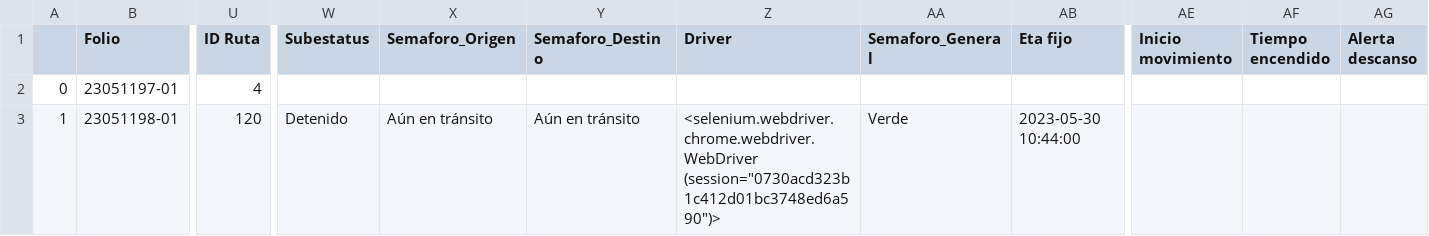
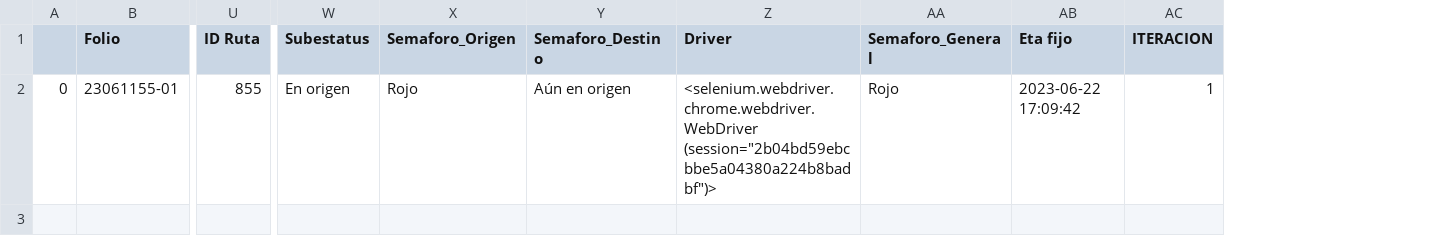
Before and after one commit to NLSCDA/Proyecto-Prisma, a CSV file: Ultima_Consulta.csv, drawn as a sheet; only a part is shown, gaps mark what is left out; removed rows and columns are numbered as before the commit, all else as after; rows hold the shown columns only; the diff names each change by its address in the sheet, - before the commit and + after, or states it on an @@ line.

Commit message:
Actualizacion

```diff
--- a/Ultima_Consulta.csv
+++ b/Ultima_Consulta.csv
+column AC (ITERACION), empty
-column AE (Inicio movimiento), empty
-column AF (Tiempo encendido), empty
-column AG (Alerta descanso), empty
-row 2: 0 | 23051197-01 | 4
-row 3: 1 | 23051198-01 | 120 | Detenido | Aún en tránsito | Aún en tránsito | <selenium.webdriver.chrome.webdriver.WebDriver (session="0730acd323b1c412d01bc3748ed6a590")> | Verde | 2023-05-30 10:44:00
+row 2: 0 | 23061155-01 | 855 | En origen | Rojo | Aún en origen | <selenium.webdriver.chrome.webdriver.WebDriver (session="2b04bd59ebcbbe5a04380a224b8badbf")> | Rojo | 2023-06-22 17:09:42 | 1
```
